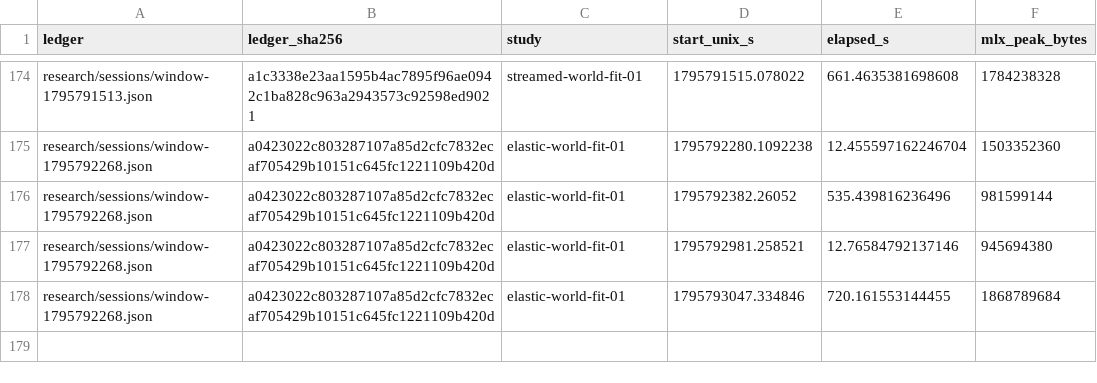
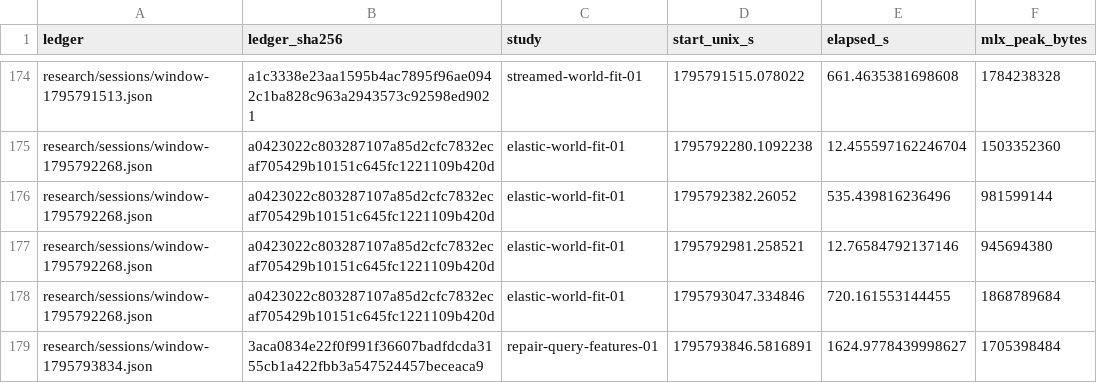
Before and after one commit to lukifer23/LoopQwen-MLX, a CSV file: paper/research-worker-windows.csv, drawn as a sheet; only a part is shown, gaps mark what is left out.

Commit message:
Publish independently verified full source-memory extraction and reproducible paper

```diff
--- a/paper/research-worker-windows.csv
+++ b/paper/research-worker-windows.csv
@@ -178 +178,2 @@ research/sessions/window-1795792268.json,a0423022c803287107a85d2cfc7832ecaf70542
 research/sessions/window-1795792268.json,a0423022c803287107a85d2cfc7832ecaf705429b10151c645fc1221109b420d,elastic-world-fit-01,1795793047.334846,720.161553144455,1868789684
+research/sessions/window-1795793834.json,3aca0834e22f0f991f36607badfdcda3155cb1a422fbb3a547524457beceaca9,repair-query-features-01,1795793846.5816891,1624.9778439998627,1705398484
```
Also changed, not shown: paper/research-scope.csv, 11 other files.
